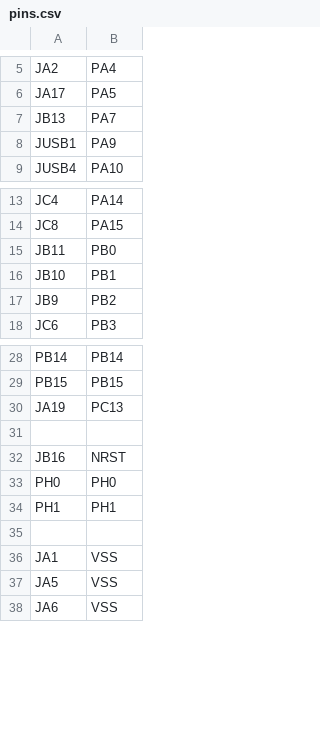
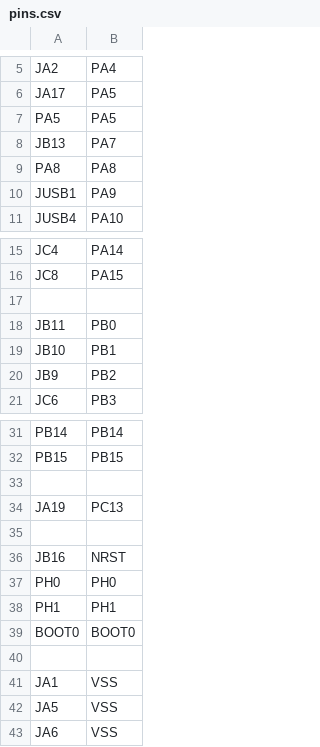
Before and after one commit to jgriessen/G30TH, a CSV file: pins.csv, drawn as a sheet; only a part is shown, gaps mark what is left out.

```diff
--- a/pins.csv
+++ b/pins.csv
@@ -6,3 +6,5 @@ JA2,PA4
 JA17,PA5
+PA5,PA5
 JB13,PA7
+PA8,PA8
 JUSB1,PA9
@@ -14,2 +16,3 @@ JC4,PA14
 JC8,PA15
+
 JB11,PB0
@@ -29,2 +32,3 @@ PB14,PB14
 PB15,PB15
+
 JA19,PC13
@@ -34,2 +38,3 @@ PH0,PH0
 PH1,PH1
+BOOT0,BOOT0
 
```
Also changed, not shown: 2 other files.
